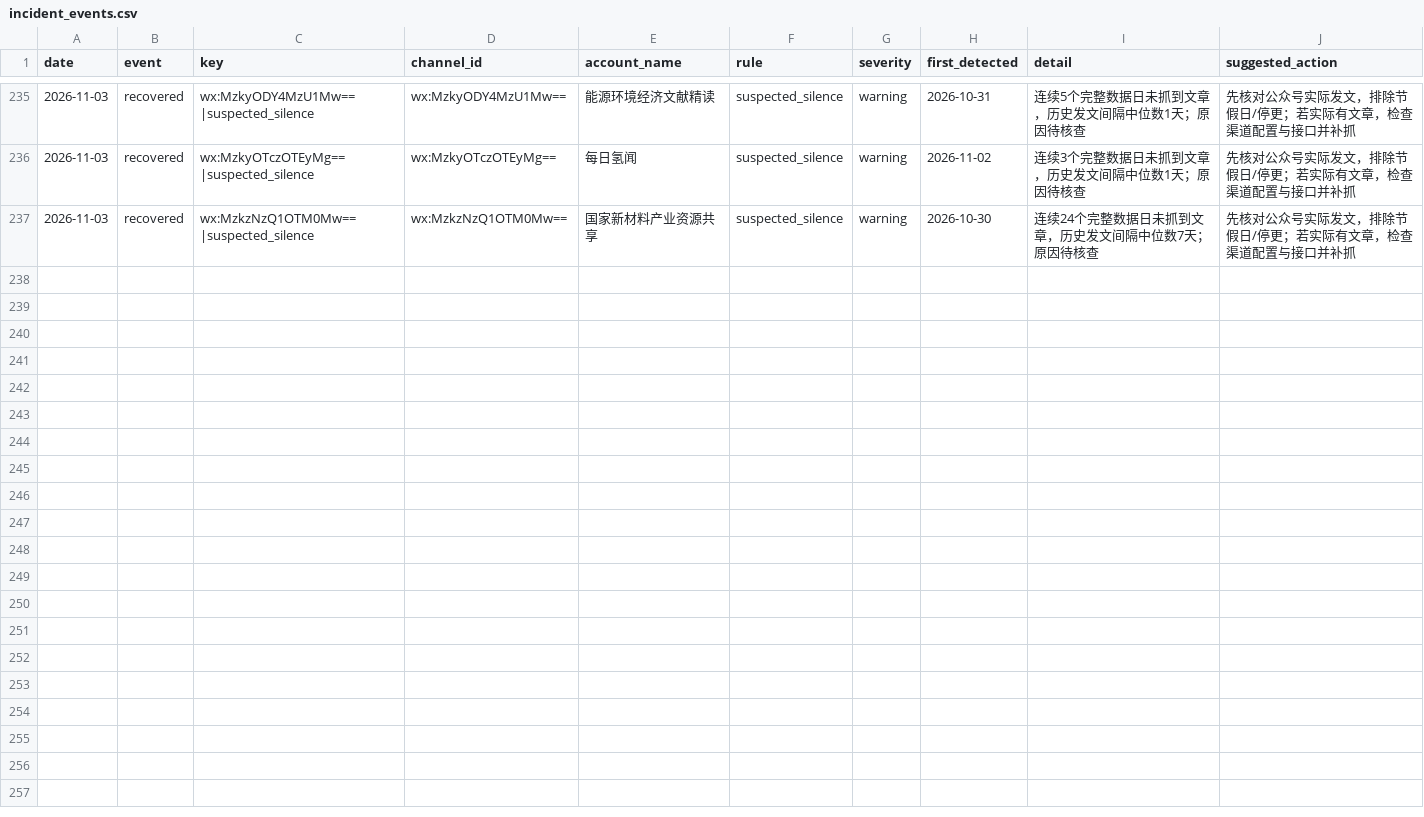
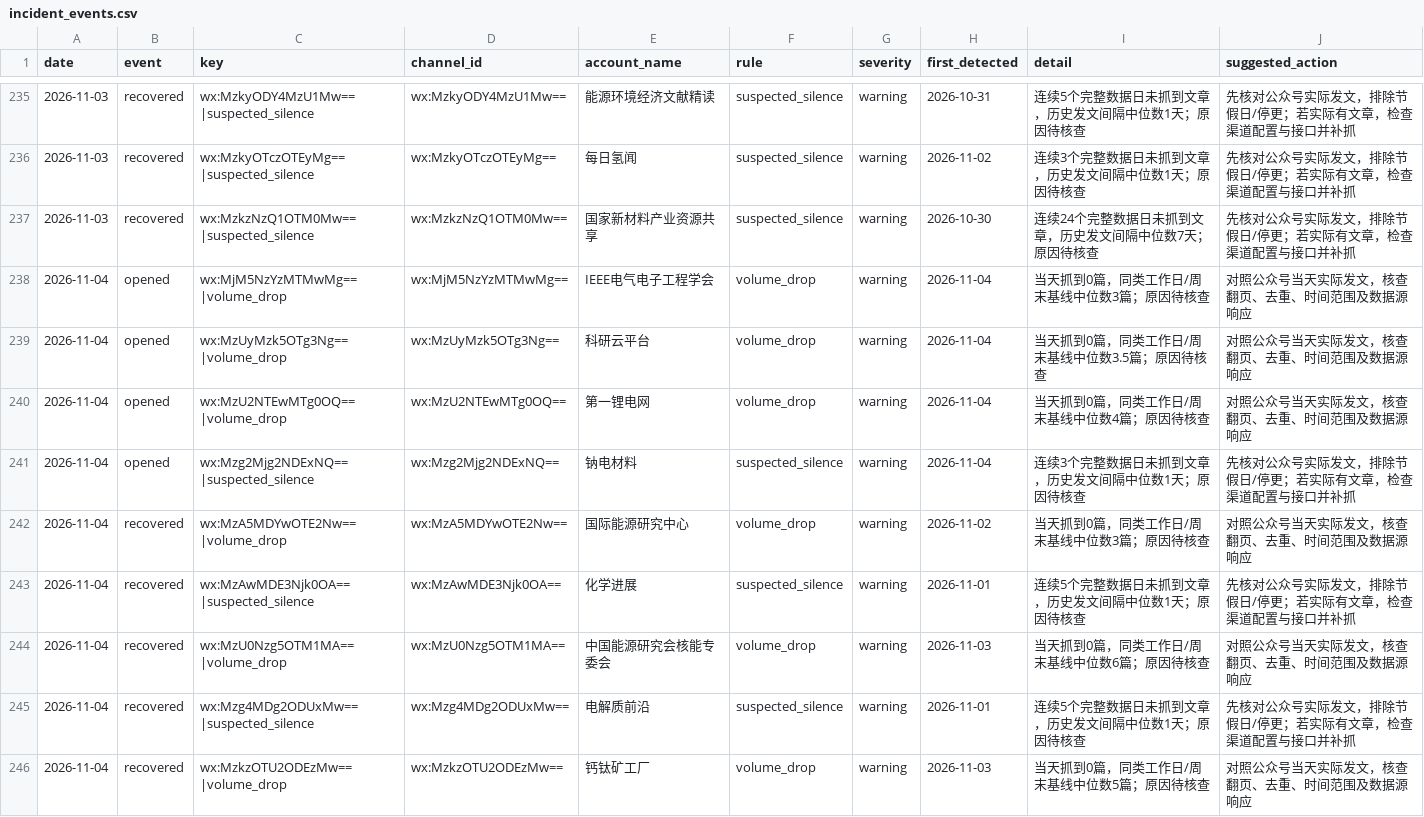
Before and after one commit to wodewoping-png/wechat-daily-news-csv, a CSV file: quality/channel_monitor/incident_events.csv, drawn as a sheet; only a part is shown, gaps mark what is left out.

```diff
--- a/quality/channel_monitor/incident_events.csv
+++ b/quality/channel_monitor/incident_events.csv
@@ -237 +237,10 @@
 2026-11-03,recovered,wx:MzkzNzQ1OTM0Mw==|suspected_silence,wx:MzkzNzQ1OTM0Mw==,国家新材料产业资源共享,suspected_silence,warning,2026-10-30,连续24个完整数据日未抓到文章，历史发文间隔中位数7天；原因待核查,先核对公众号实际发文，排除节假日/停更；若实际有文章，检查渠道配置与接口并补抓
+2026-11-04,opened,wx:MjM5NzYzMTMwMg==|volume_drop,wx:MjM5NzYzMTMwMg==,IEEE电气电子工程学会,volume_drop,warning,2026-11-04,当天抓到0篇，同类工作日/周末基线中位数3篇；原因待核查,对照公众号当天实际发文，核查翻页、去重、时间范围及数据源响应
+2026-11-04,opened,wx:MzUyMzk5OTg3Ng==|volume_drop,wx:MzUyMzk5OTg3Ng==,科研云平台,volume_drop,warning,2026-11-04,当天抓到0篇，同类工作日/周末基线中位数3.5篇；原因待核查,对照公众号当天实际发文，核查翻页、去重、时间范围及数据源响应
+2026-11-04,opened,wx:MzU2NTEwMTg0OQ==|volume_drop,wx:MzU2NTEwMTg0OQ==,第一锂电网,volume_drop,warning,2026-11-04,当天抓到0篇，同类工作日/周末基线中位数4篇；原因待核查,对照公众号当天实际发文，核查翻页、去重、时间范围及数据源响应
+2026-11-04,opened,wx:Mzg2Mjg2NDExNQ==|suspected_silence,wx:Mzg2Mjg2NDExNQ==,钠电材料,suspected_silence,warning,2026-11-04,连续3个完整数据日未抓到文章，历史发文间隔中位数1天；原因待核查,先核对公众号实际发文，排除节假日/停更；若实际有文章，检查渠道配置与接口并补抓
+2026-11-04,recovered,wx:MzA5MDYwOTE2Nw==|volume_drop,wx:MzA5MDYwOTE2Nw==,国际能源研究中心,volume_drop,warning,2026-11-02,当天抓到0篇，同类工作日/周末基线中位数3篇；原因待核查,对照公众号当天实际发文，核查翻页、去重、时间范围及数据源响应
+2026-11-04,recovered,wx:MzAwMDE3Njk0OA==|suspected_silence,wx:MzAwMDE3Njk0OA==,化学进展,suspected_silence,warning,2026-11-01,连续5个完整数据日未抓到文章，历史发文间隔中位数1天；原因待核查,先核对公众号实际发文，排除节假日/停更；若实际有文章，检查渠道配置与接口并补抓
+2026-11-04,recovered,wx:MzU0Nzg5OTM1MA==|volume_drop,wx:MzU0Nzg5OTM1MA==,中国能源研究会核能专委会,volume_drop,warning,2026-11-03,当天抓到0篇，同类工作日/周末基线中位数6篇；原因待核查,对照公众号当天实际发文，核查翻页、去重、时间范围及数据源响应
+2026-11-04,recovered,wx:Mzg4MDg2ODUxMw==|suspected_silence,wx:Mzg4MDg2ODUxMw==,电解质前沿,suspected_silence,warning,2026-11-01,连续5个完整数据日未抓到文章，历史发文间隔中位数1天；原因待核查,先核对公众号实际发文，排除节假日/停更；若实际有文章，检查渠道配置与接口并补抓
+2026-11-04,recovered,wx:MzkzOTU2ODEzMw==|volume_drop,wx:MzkzOTU2ODEzMw==,钙钛矿工厂,volume_drop,warning,2026-11-03,当天抓到0篇，同类工作日/周末基线中位数5篇；原因待核查,对照公众号当天实际发文，核查翻页、去重、时间范围及数据源响应
```
Also changed, not shown: channels/channel_daily_counts.csv, channels/channel_summary.csv, 8 other files.
